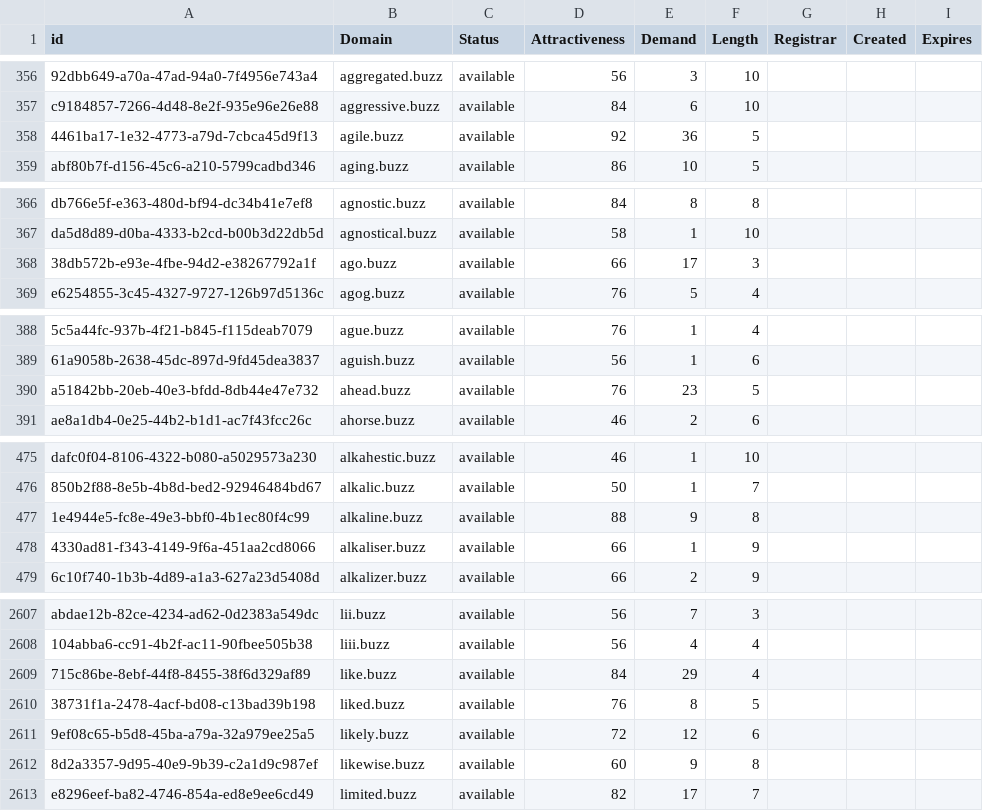
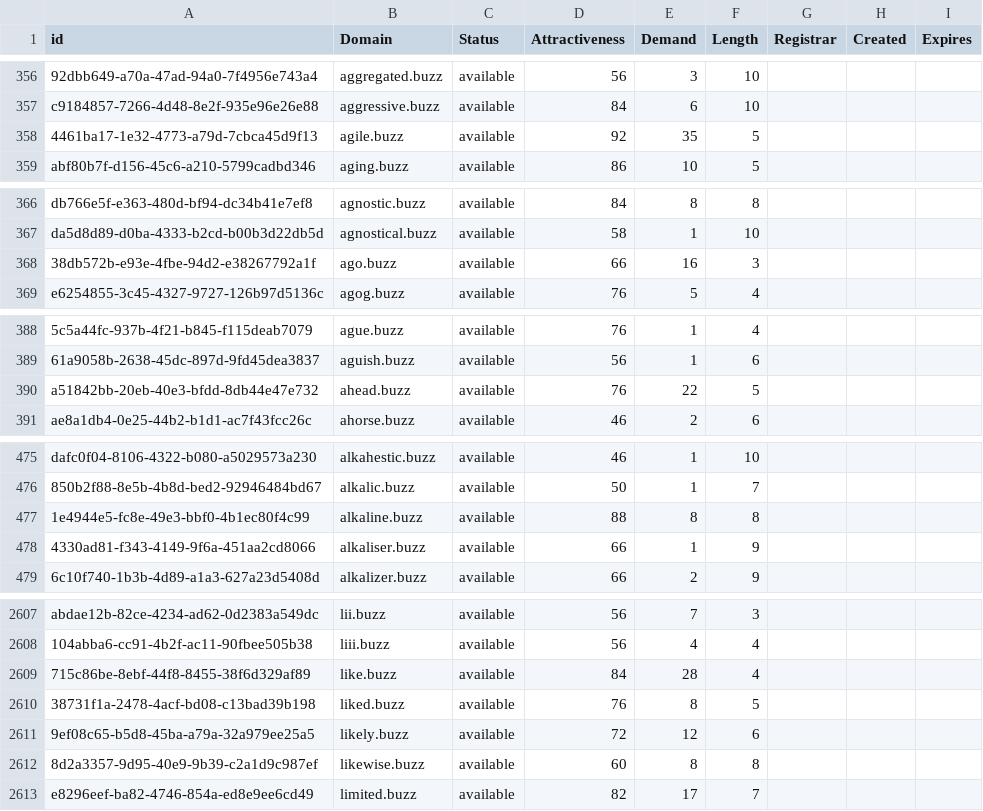
Before and after one commit to UniqueDomains/buzz-oneword-domains, a CSV file: buzz.csv, drawn as a sheet; only a part is shown, gaps mark what is left out; the diff covers the shown part only; the diff names each change by its address in the sheet, - before the commit and + after, or states it on an @@ line.

Commit message:
Domains update

```diff
--- a/buzz.csv
+++ b/buzz.csv
-E358 (Demand): 36
+E358 (Demand): 35
-E368 (Demand): 17
+E368 (Demand): 16
-E390 (Demand): 23
+E390 (Demand): 22
-E477 (Demand): 9
+E477 (Demand): 8
-E2609 (Demand): 29
+E2609 (Demand): 28
-E2612 (Demand): 9
+E2612 (Demand): 8
```
Also changed, not shown: 8 edited cells elsewhere in this file, 2 other files.
